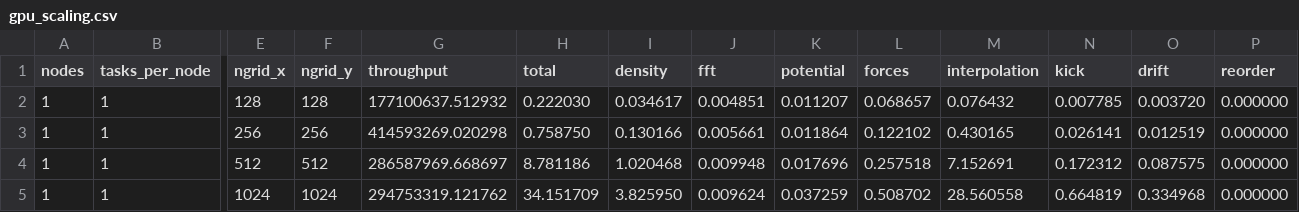
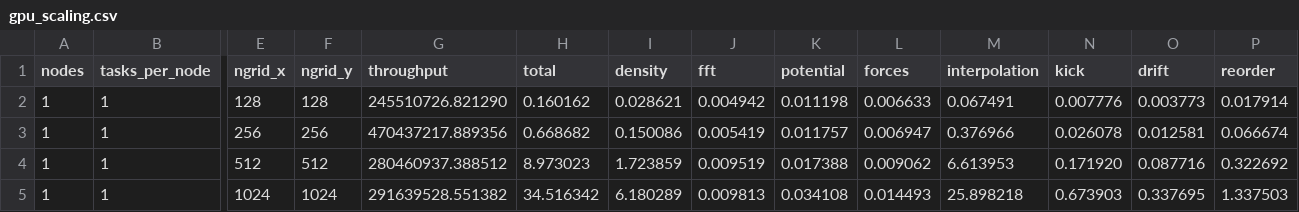
Before and after one commit to Spina02/HPC-particle-mesh, a CSV file: results/gpu_scaling.csv, drawn as a sheet; only a part is shown, gaps mark what is left out; the diff names each change by its address in the sheet, - before the commit and + after, or states it on an @@ line.

```diff
--- a/results/gpu_scaling.csv
+++ b/results/gpu_scaling.csv
-G2 (throughput): 177100637.512932
+G2 (throughput): 245510726.821290
-H2 (total): 0.222030
+H2 (total): 0.160162
-I2 (density): 0.034617
+I2 (density): 0.028621
-J2 (fft): 0.004851
+J2 (fft): 0.004942
-K2 (potential): 0.011207
+K2 (potential): 0.011198
-L2 (forces): 0.068657
+L2 (forces): 0.006633
-M2 (interpolation): 0.076432
+M2 (interpolation): 0.067491
-N2 (kick): 0.007785
+N2 (kick): 0.007776
-O2 (drift): 0.003720
+O2 (drift): 0.003773
-P2 (reorder): 0.000000
+P2 (reorder): 0.017914
-G3 (throughput): 414593269.020298
+G3 (throughput): 470437217.889356
-H3 (total): 0.758750
+H3 (total): 0.668682
-I3 (density): 0.130166
+I3 (density): 0.150086
-J3 (fft): 0.005661
+J3 (fft): 0.005419
-K3 (potential): 0.011864
+K3 (potential): 0.011757
-L3 (forces): 0.122102
+L3 (forces): 0.006947
-M3 (interpolation): 0.430165
+M3 (interpolation): 0.376966
-N3 (kick): 0.026141
+N3 (kick): 0.026078
-O3 (drift): 0.012519
+O3 (drift): 0.012581
-P3 (reorder): 0.000000
+P3 (reorder): 0.066674
-G4 (throughput): 286587969.668697
+G4 (throughput): 280460937.388512
-H4 (total): 8.781186
+H4 (total): 8.973023
-I4 (density): 1.020468
+I4 (density): 1.723859
-J4 (fft): 0.009948
+J4 (fft): 0.009519
-K4 (potential): 0.017696
+K4 (potential): 0.017388
-L4 (forces): 0.257518
+L4 (forces): 0.009062
-M4 (interpolation): 7.152691
+M4 (interpolation): 6.613953
-N4 (kick): 0.172312
+N4 (kick): 0.171920
-O4 (drift): 0.087575
+O4 (drift): 0.087716
-P4 (reorder): 0.000000
+P4 (reorder): 0.322692
-G5 (throughput): 294753319.121762
+G5 (throughput): 291639528.551382
-H5 (total): 34.151709
+H5 (total): 34.516342
-I5 (density): 3.825950
+I5 (density): 6.180289
-J5 (fft): 0.009624
+J5 (fft): 0.009813
-K5 (potential): 0.037259
+K5 (potential): 0.034108
-L5 (forces): 0.508702
+L5 (forces): 0.014493
-M5 (interpolation): 28.560558
+M5 (interpolation): 25.898218
-N5 (kick): 0.664819
+N5 (kick): 0.673903
-O5 (drift): 0.334968
+O5 (drift): 0.337695
-P5 (reorder): 0.000000
+P5 (reorder): 1.337503
```
Also changed, not shown: results/serial_timing.csv, results/strong_scaling.csv, 36 other files.
